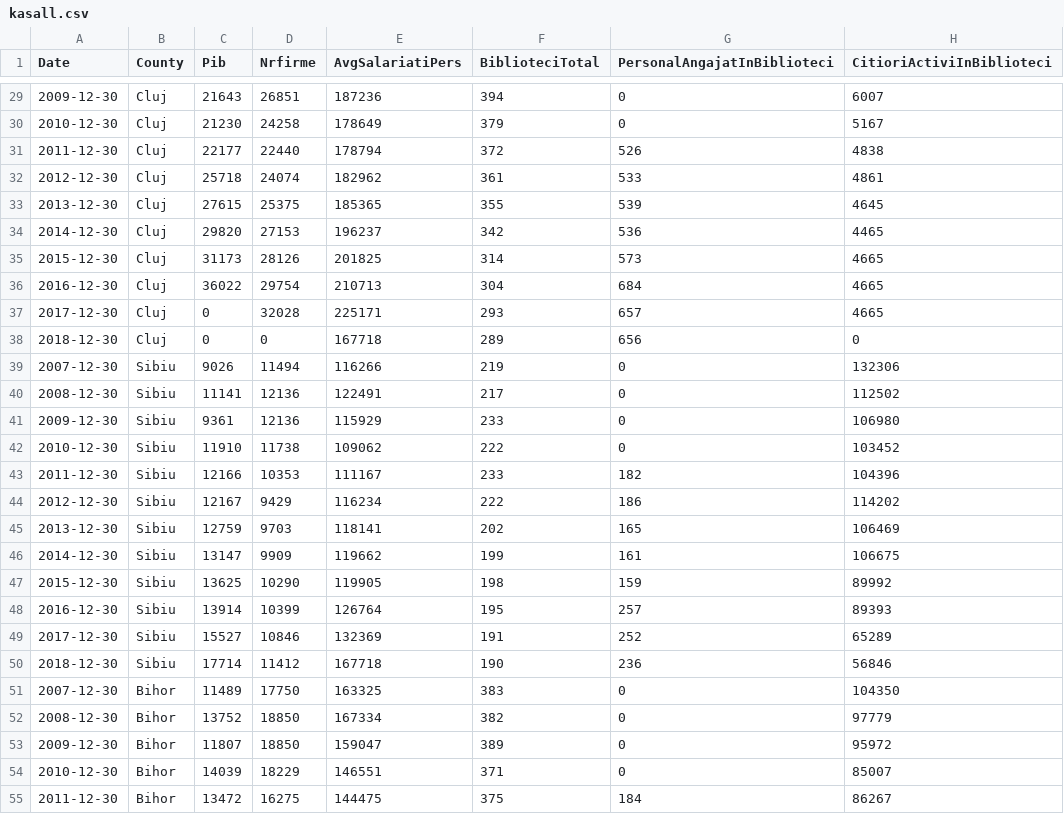
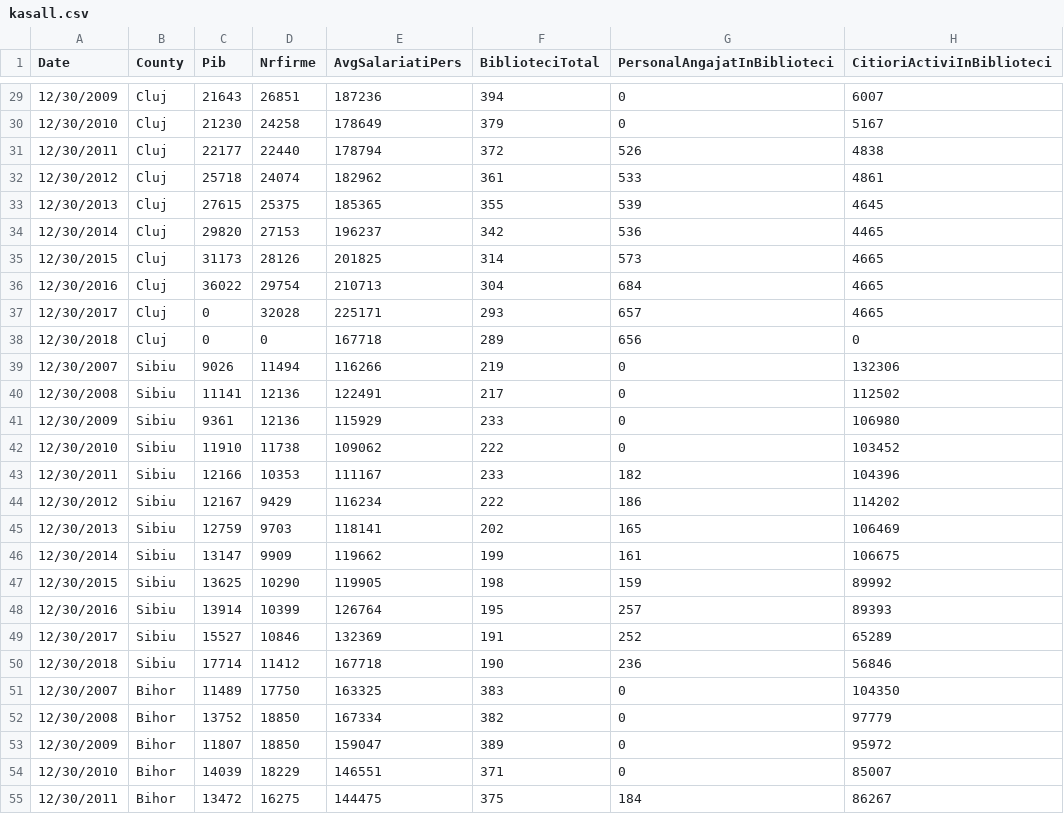
Before and after one commit to simofleanta/Data_coding_preparations, a CSV file: kasall.csv, drawn as a sheet; only a part is shown, gaps mark what is left out; the diff covers the shown part only; the diff names each change by its address in the sheet, - before the commit and + after, or states it on an @@ line.

```diff
--- a/kasall.csv
+++ b/kasall.csv
-A29 (Date): 2009-12-30
+A29 (Date): 12/30/2009
-A30 (Date): 2010-12-30
+A30 (Date): 12/30/2010
-A31 (Date): 2011-12-30
+A31 (Date): 12/30/2011
-A32 (Date): 2012-12-30
+A32 (Date): 12/30/2012
-A33 (Date): 2013-12-30
+A33 (Date): 12/30/2013
-A34 (Date): 2014-12-30
+A34 (Date): 12/30/2014
-A35 (Date): 2015-12-30
+A35 (Date): 12/30/2015
-A36 (Date): 2016-12-30
+A36 (Date): 12/30/2016
-A37 (Date): 2017-12-30
+A37 (Date): 12/30/2017
-A38 (Date): 2018-12-30
+A38 (Date): 12/30/2018
-A39 (Date): 2007-12-30
+A39 (Date): 12/30/2007
-A40 (Date): 2008-12-30
+A40 (Date): 12/30/2008
-A41 (Date): 2009-12-30
+A41 (Date): 12/30/2009
-A42 (Date): 2010-12-30
+A42 (Date): 12/30/2010
-A43 (Date): 2011-12-30
+A43 (Date): 12/30/2011
-A44 (Date): 2012-12-30
+A44 (Date): 12/30/2012
-A45 (Date): 2013-12-30
+A45 (Date): 12/30/2013
-A46 (Date): 2014-12-30
+A46 (Date): 12/30/2014
-A47 (Date): 2015-12-30
+A47 (Date): 12/30/2015
-A48 (Date): 2016-12-30
+A48 (Date): 12/30/2016
-A49 (Date): 2017-12-30
+A49 (Date): 12/30/2017
-A50 (Date): 2018-12-30
+A50 (Date): 12/30/2018
-A51 (Date): 2007-12-30
+A51 (Date): 12/30/2007
-A52 (Date): 2008-12-30
+A52 (Date): 12/30/2008
-A53 (Date): 2009-12-30
+A53 (Date): 12/30/2009
-A54 (Date): 2010-12-30
+A54 (Date): 12/30/2010
-A55 (Date): 2011-12-30
+A55 (Date): 12/30/2011
```
Also changed, not shown: 56 edited cells elsewhere in this file, 1 other file.
